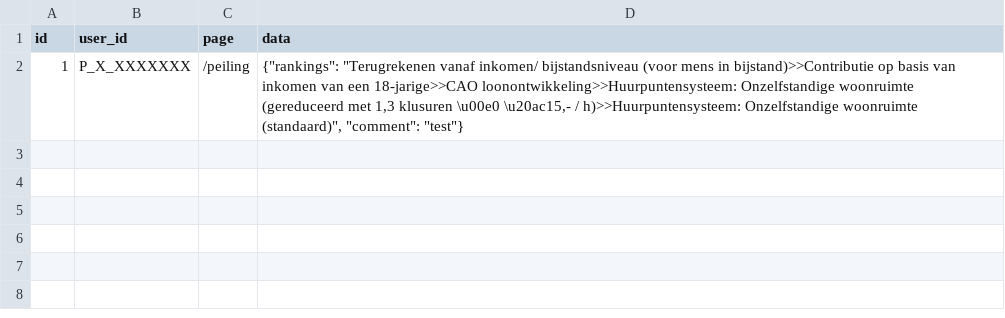
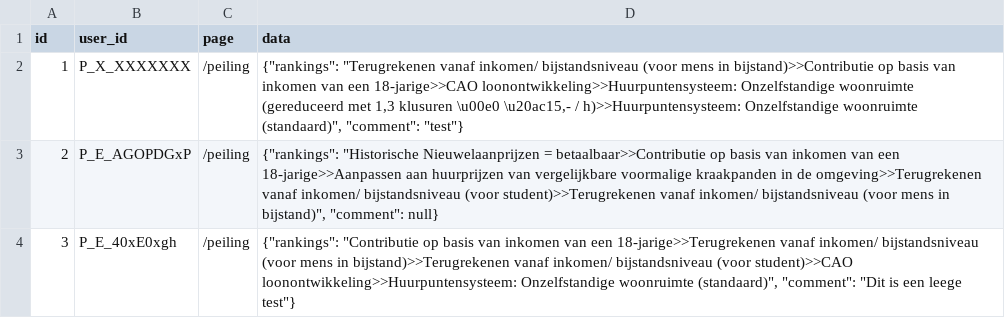
Before and after one commit to JuliusSchlumberger/votingPlatform, a CSV file: peiling_responses.csv, drawn as a sheet.

Commit message:
Add peiling responses CSV

```diff
--- a/peiling_responses.csv
+++ b/peiling_responses.csv
@@ -2 +2,3 @@ id,user_id,page,data
 1,P_X_XXXXXXX,/peiling,"{""rankings"": ""Terugrekenen vanaf inkomen/ bijstandsniveau (voor mens in bijstand)>>Contributie op basis van inkomen van een 18-jarige>>CAO loonontwikkeling>>Huurpuntensysteem: Onzelfstandige woonruimte (gereduceerd met 1,3 klusuren \u00e0 \u20ac15,- / h)>>Huurpuntensysteem: Onzelfstandige woonruimte (standaard)"", ""comment"": ""test""}"
+2,P_E_AGOPDGxP,/peiling,"{""rankings"": ""Historische Nieuwelaanprijzen = betaalbaar>>Contributie op basis van inkomen van een 18-jarige>>Aanpassen aan huurprijzen van vergelijkbare voormalige kraakpanden in de omgeving>>Terugrekenen vanaf inkomen/ bijstandsniveau (voor student)>>Terugrekenen vanaf inkomen/ bijstandsniveau (voor mens in bijstand)"", ""comment"": null}"
+3,P_E_40xE0xgh,/peiling,"{""rankings"": ""Contributie op basis van inkomen van een 18-jarige>>Terugrekenen vanaf inkomen/ bijstandsniveau (voor mens in bijstand)>>Terugrekenen vanaf inkomen/ bijstandsniveau (voor student)>>CAO loonontwikkeling>>Huurpuntensysteem: Onzelfstandige woonruimte (standaard)"", ""comment"": ""Dit is een leege test""}"
```
